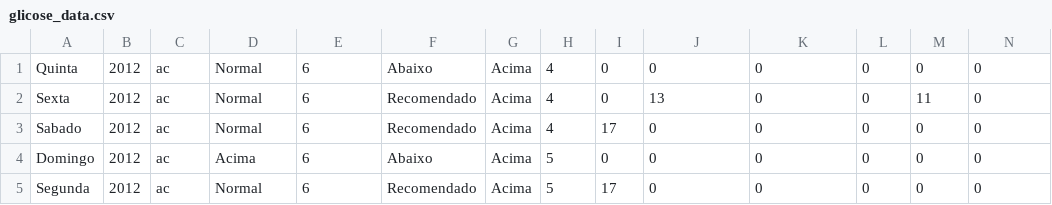
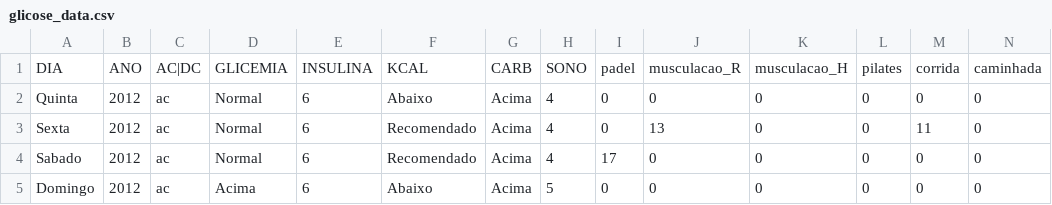
Before and after one commit to alexandrezamberlan/python-cienciadados, a CSV file: 3_dados_para_manipulacao/glicose_data.csv, drawn as a sheet; only a part is shown; the shorter side is filled out with more unchanged rows; rows hold the shown columns only; the diff names each change by its address in the sheet, - before the commit and + after, or states it on an @@ line.

```diff
--- a/3_dados_para_manipulacao/glicose_data.csv
+++ b/3_dados_para_manipulacao/glicose_data.csv
+row 1: DIA | ANO | AC|DC | GLICEMIA | INSULINA | KCAL | CARB | SONO | padel | musculacao_R | musculacao_H | pilates | corrida | caminhada
```
